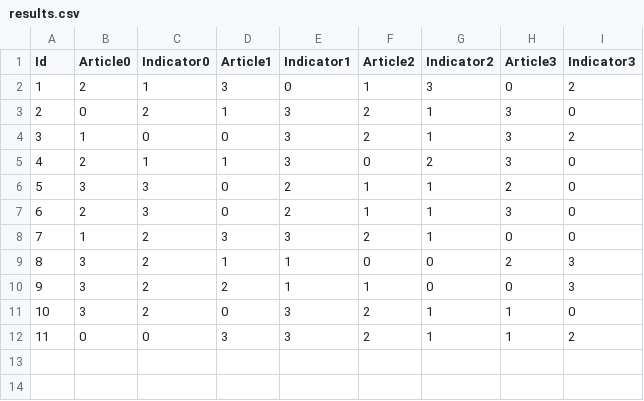
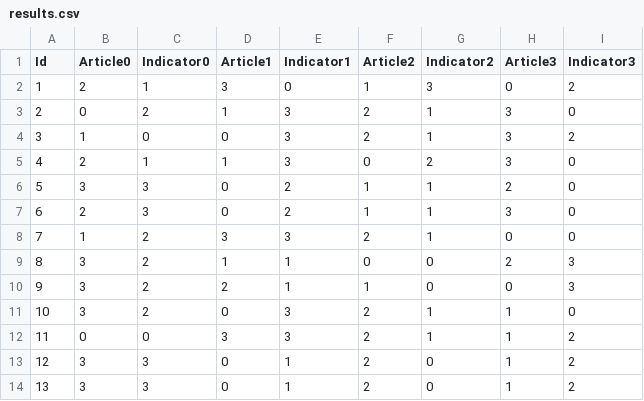
Before and after one commit to Schnitzelmixer/bachelor_thesis_study, a CSV file: Assets/Csvs/results.csv, drawn as a sheet.

Commit message:
results end day 4

```diff
--- a/Assets/Csvs/results.csv
+++ b/Assets/Csvs/results.csv
@@ -12 +12,3 @@ Id;Article0;Indicator0;Article1;Indicator1;Article2;Indicator2;Article3;Indicato
 11;0;0;3;3;2;1;1;2
+12;3;3;0;1;2;0;1;2
+13;3;3;0;1;2;0;1;2
```
Also changed, not shown: 1 other file.
